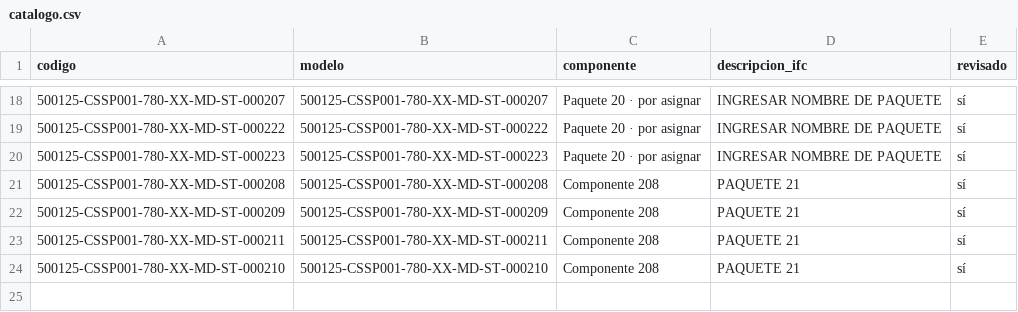
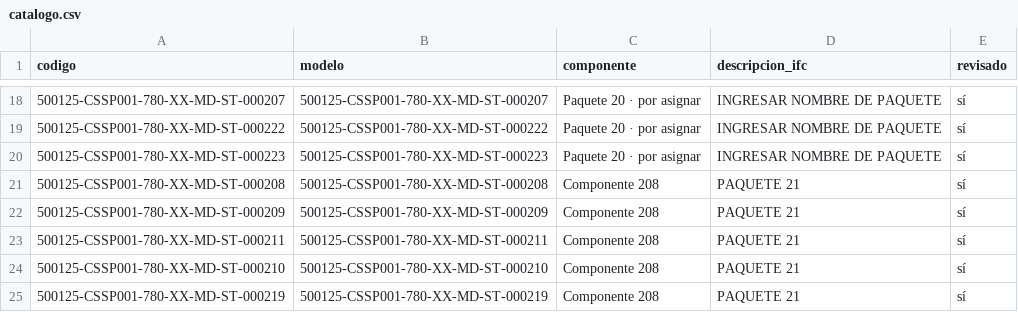
Before and after one commit to jtananta/Visor_BIM-GIS, a CSV file: public/data/catalogo.csv, drawn as a sheet; only a part is shown, gaps mark what is left out.

Commit message:
Visor: agrega/actualiza 500125-CSSP001-780-XX-MD-ST-000219

```diff
--- a/public/data/catalogo.csv
+++ b/public/data/catalogo.csv
@@ -24 +24,2 @@ codigo,modelo,componente,descripcion_ifc,revisado
 500125-CSSP001-780-XX-MD-ST-000210,500125-CSSP001-780-XX-MD-ST-000210,Componente 208,PAQUETE 21,sí
+500125-CSSP001-780-XX-MD-ST-000219,500125-CSSP001-780-XX-MD-ST-000219,Componente 208,PAQUETE 21,sí
```
Also changed, not shown: 3 other files.
